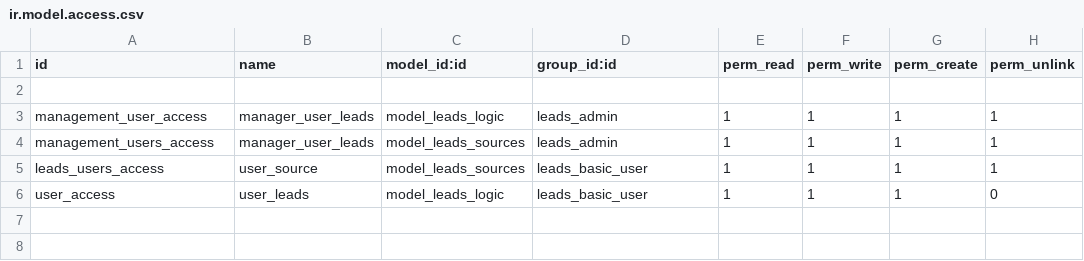
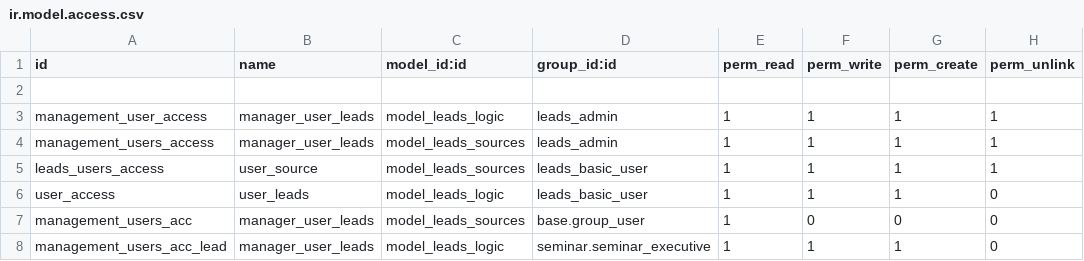
Before and after one commit to muhammedmurshid/leads, a CSV file: security/ir.model.access.csv, drawn as a sheet; the diff names each change by its address in the sheet, - before the commit and + after, or states it on an @@ line.

Commit message:
new fields added for seminar module

```diff
--- a/security/ir.model.access.csv
+++ b/security/ir.model.access.csv
+row 7: management_users_acc | manager_user_leads | model_leads_sources | base.group_user | 1 | 0 | 0 | 0
+row 8: management_users_acc_lead | manager_user_leads | model_leads_logic | seminar.seminar_executive | 1 | 1 | 1 | 0
```
Also changed, not shown: 4 other files.
